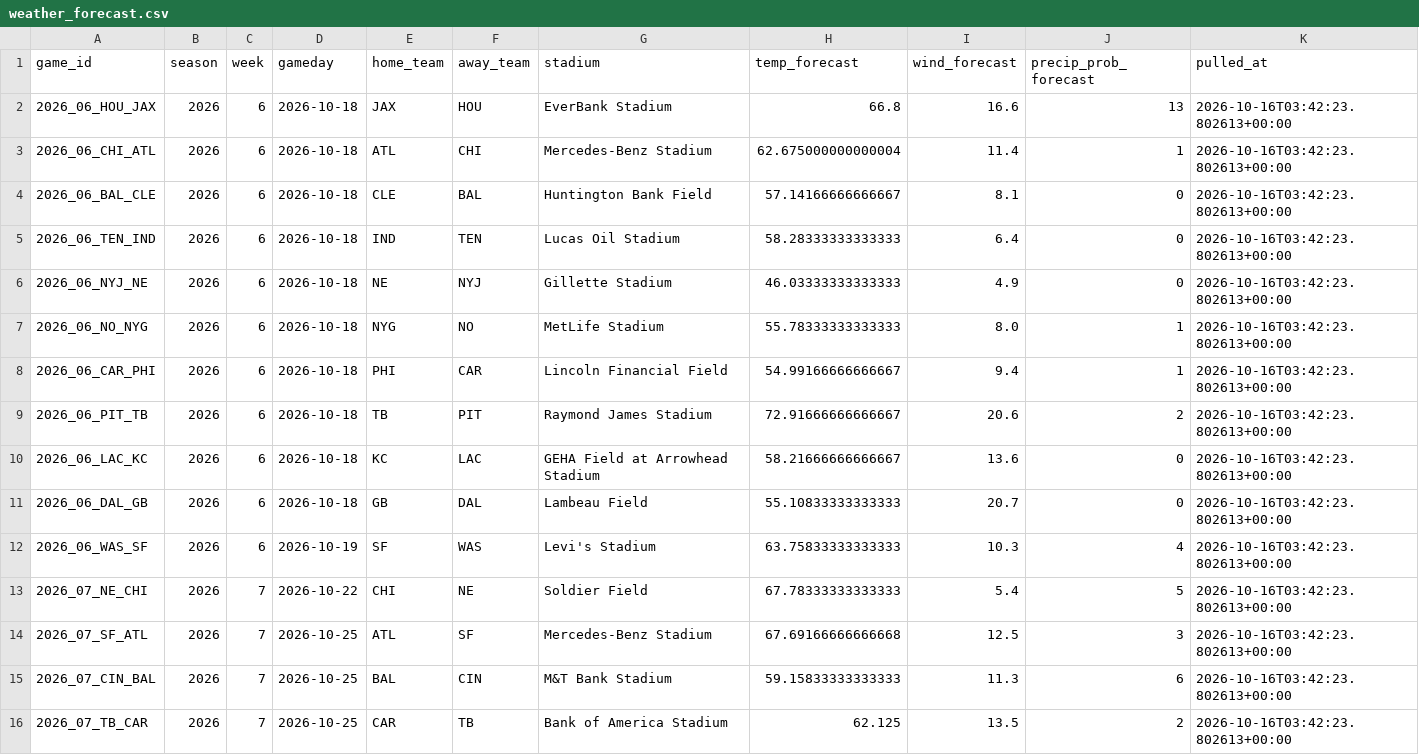
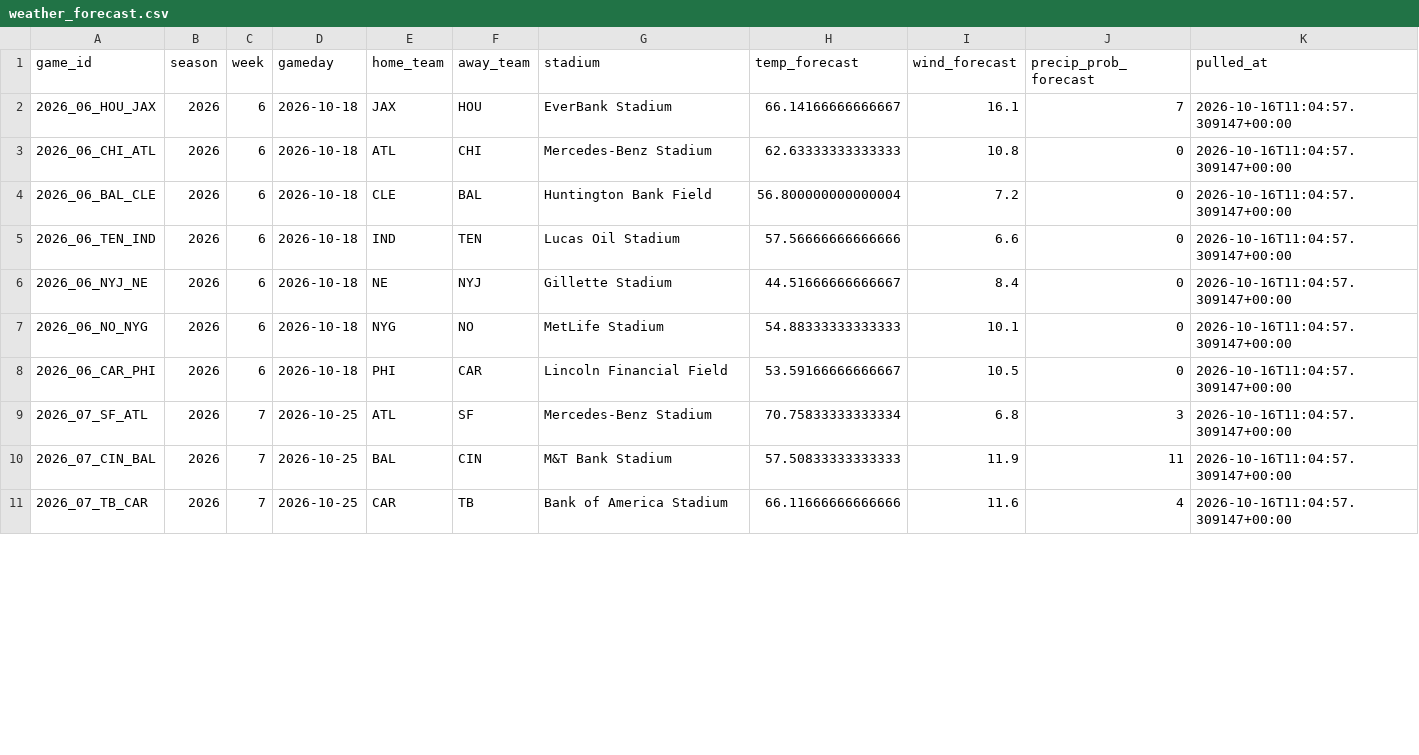
Before and after one commit to alexanderseaney-sketch/ParlayModel, a CSV file: data/raw/weather_forecast.csv, drawn as a sheet; only a part is shown; the diff covers the shown part only.

```diff
--- a/data/raw/weather_forecast.csv
+++ b/data/raw/weather_forecast.csv
@@ -1,16 +1,11 @@
 game_id,season,week,gameday,home_team,away_team,stadium,temp_forecast,wind_forecast,precip_prob_forecast,pulled_at
-2026_06_HOU_JAX,2026,6,2026-10-18,JAX,HOU,EverBank Stadium,66.8,16.6,13,2026-10-16T03:42:23.802613+00:00
-2026_06_CHI_ATL,2026,6,2026-10-18,ATL,CHI,Mercedes-Benz Stadium,62.675000000000004,11.4,1,2026-10-16T03:42:23.802613+00:00
-2026_06_BAL_CLE,2026,6,2026-10-18,CLE,BAL,Huntington Bank Field,57.14166666666667,8.1,0,2026-10-16T03:42:23.802613+00:00
-2026_06_TEN_IND,2026,6,2026-10-18,IND,TEN,Lucas Oil Stadium,58.28333333333333,6.4,0,2026-10-16T03:42:23.802613+00:00
-2026_06_NYJ_NE,2026,6,2026-10-18,NE,NYJ,Gillette Stadium,46.03333333333333,4.9,0,2026-10-16T03:42:23.802613+00:00
-2026_06_NO_NYG,2026,6,2026-10-18,NYG,NO,MetLife Stadium,55.78333333333333,8.0,1,2026-10-16T03:42:23.802613+00:00
-2026_06_CAR_PHI,2026,6,2026-10-18,PHI,CAR,Lincoln Financial Field,54.99166666666667,9.4,1,2026-10-16T03:42:23.802613+00:00
-2026_06_PIT_TB,2026,6,2026-10-18,TB,PIT,Raymond James Stadium,72.91666666666667,20.6,2,2026-10-16T03:42:23.802613+00:00
-2026_06_LAC_KC,2026,6,2026-10-18,KC,LAC,GEHA Field at Arrowhead Stadium,58.21666666666667,13.6,0,2026-10-16T03:42:23.802613+00:00
-2026_06_DAL_GB,2026,6,2026-10-18,GB,DAL,Lambeau Field,55.10833333333333,20.7,0,2026-10-16T03:42:23.802613+00:00
-2026_06_WAS_SF,2026,6,2026-10-19,SF,WAS,Levi's Stadium,63.75833333333333,10.3,4,2026-10-16T03:42:23.802613+00:00
-2026_07_NE_CHI,2026,7,2026-10-22,CHI,NE,Soldier Field,67.78333333333333,5.4,5,2026-10-16T03:42:23.802613+00:00
-2026_07_SF_ATL,2026,7,2026-10-25,ATL,SF,Mercedes-Benz Stadium,67.69166666666668,12.5,3,2026-10-16T03:42:23.802613+00:00
-2026_07_CIN_BAL,2026,7,2026-10-25,BAL,CIN,M&T Bank Stadium,59.15833333333333,11.3,6,2026-10-16T03:42:23.802613+00:00
-2026_07_TB_CAR,2026,7,2026-10-25,CAR,TB,Bank of America Stadium,62.125,13.5,2,2026-10-16T03:42:23.802613+00:00
+2026_06_HOU_JAX,2026,6,2026-10-18,JAX,HOU,EverBank Stadium,66.14166666666667,16.1,7,2026-10-16T11:04:57.309147+00:00
+2026_06_CHI_ATL,2026,6,2026-10-18,ATL,CHI,Mercedes-Benz Stadium,62.63333333333333,10.8,0,2026-10-16T11:04:57.309147+00:00
+2026_06_BAL_CLE,2026,6,2026-10-18,CLE,BAL,Huntington Bank Field,56.800000000000004,7.2,0,2026-10-16T11:04:57.309147+00:00
+2026_06_TEN_IND,2026,6,2026-10-18,IND,TEN,Lucas Oil Stadium,57.56666666666666,6.6,0,2026-10-16T11:04:57.309147+00:00
+2026_06_NYJ_NE,2026,6,2026-10-18,NE,NYJ,Gillette Stadium,44.51666666666667,8.4,0,2026-10-16T11:04:57.309147+00:00
+2026_06_NO_NYG,2026,6,2026-10-18,NYG,NO,MetLife Stadium,54.88333333333333,10.1,0,2026-10-16T11:04:57.309147+00:00
+2026_06_CAR_PHI,2026,6,2026-10-18,PHI,CAR,Lincoln Financial Field,53.59166666666667,10.5,0,2026-10-16T11:04:57.309147+00:00
+2026_07_SF_ATL,2026,7,2026-10-25,ATL,SF,Mercedes-Benz Stadium,70.75833333333334,6.8,3,2026-10-16T11:04:57.309147+00:00
+2026_07_CIN_BAL,2026,7,2026-10-25,BAL,CIN,M&T Bank Stadium,57.50833333333333,11.9,11,2026-10-16T11:04:57.309147+00:00
+2026_07_TB_CAR,2026,7,2026-10-25,CAR,TB,Bank of America Stadium,66.11666666666666,11.6,4,2026-10-16T11:04:57.309147+00:00
```
Also changed, not shown: 27 edited cells elsewhere in this file, data/raw/nbcsports_news.csv, data/raw/player_ids.csv, 17 other files.
